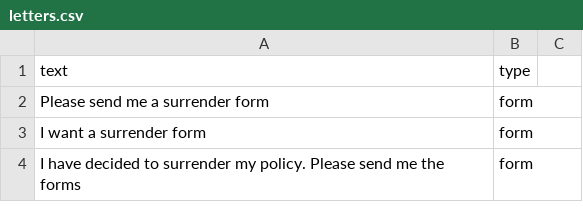
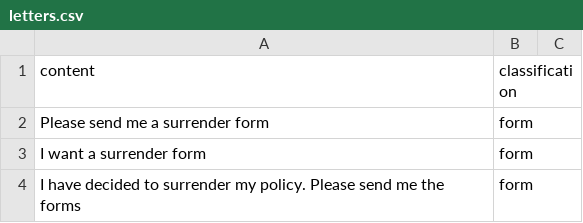
Before and after one commit to matthewbdaly/letter-classifier, a CSV file: data/letters.csv, drawn as a sheet; only a part is shown; removed rows and columns are numbered as before the commit, all else as after; the diff names each change by its address in the sheet, - before the commit and + after, or states it on an @@ line.

Commit message:
Amended headers

```diff
--- a/data/letters.csv
+++ b/data/letters.csv
-row 1: text | type
+row 1: content | classification
```
